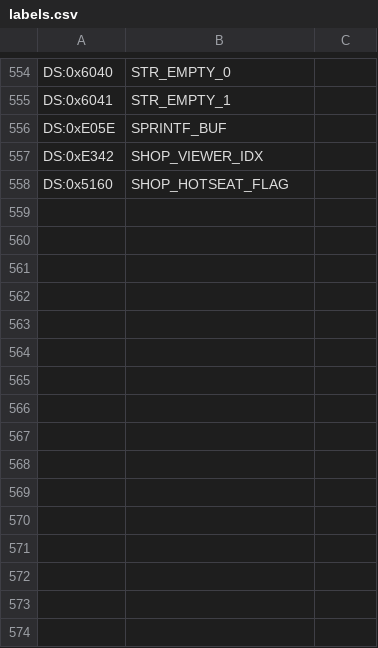
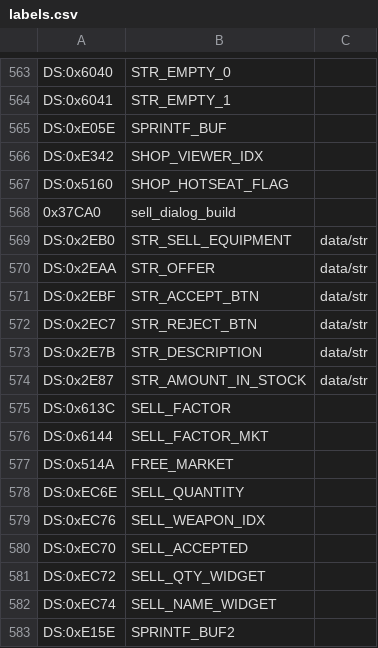
Before and after one commit to vgrichina/scorched-earth, a CSV file: disasm/labels.csv, drawn as a sheet; only a part is shown, gaps mark what is left out; the diff covers the shown part only.

```diff
--- a/disasm/labels.csv
+++ b/disasm/labels.csv
@@ -558 +567,17 @@ DS:0xE342,SHOP_VIEWER_IDX
 DS:0x5160,SHOP_HOTSEAT_FLAG
+0x37CA0,sell_dialog_build
+DS:0x2EB0,STR_SELL_EQUIPMENT,data/str
+DS:0x2EAA,STR_OFFER,data/str
+DS:0x2EBF,STR_ACCEPT_BTN,data/str
+DS:0x2EC7,STR_REJECT_BTN,data/str
+DS:0x2E7B,STR_DESCRIPTION,data/str
+DS:0x2E87,STR_AMOUNT_IN_STOCK,data/str
+DS:0x613C,SELL_FACTOR
+DS:0x6144,SELL_FACTOR_MKT
+DS:0x514A,FREE_MARKET
+DS:0xEC6E,SELL_QUANTITY
+DS:0xEC76,SELL_WEAPON_IDX
+DS:0xEC70,SELL_ACCEPTED
+DS:0xEC72,SELL_QTY_WIDGET
+DS:0xEC74,SELL_NAME_WIDGET
+DS:0xE15E,SPRINTF_BUF2
```
Also changed, not shown: 9 added rows and 1 edited cell elsewhere in this file, 1 other file.
